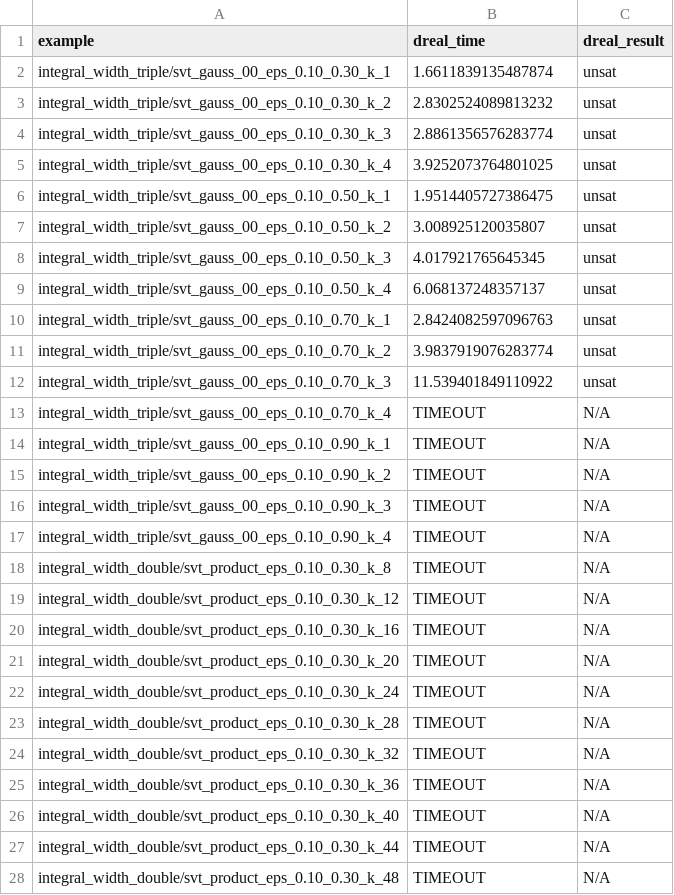
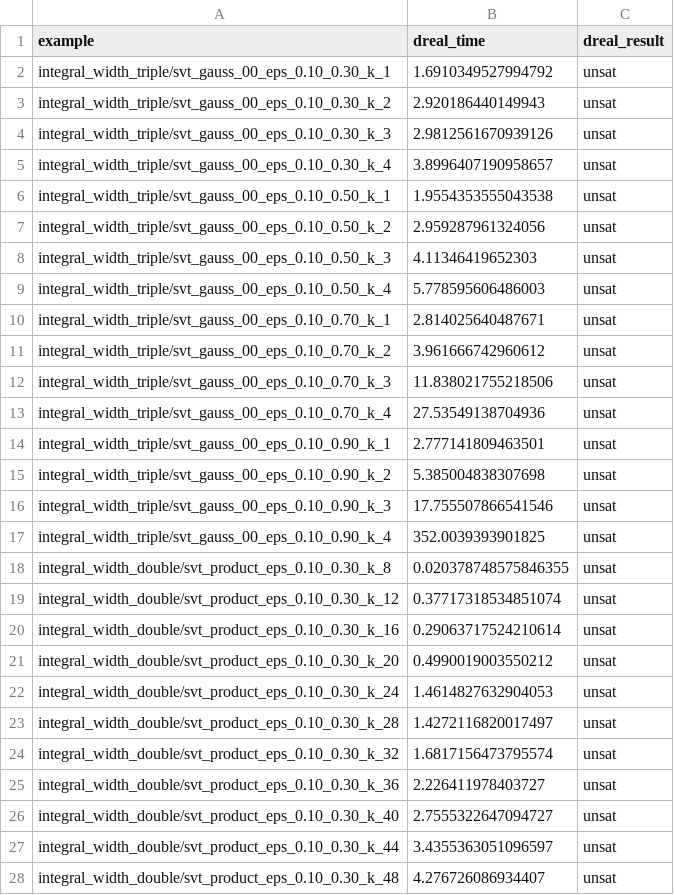
Before and after one commit to codyjrivera/int-dreal-artifact, a CSV file: benchmarks/sample-results/figure_4_results.csv, drawn as a sheet; only a part is shown; the diff covers the shown part only.

```diff
--- a/benchmarks/sample-results/figure_4_results.csv
+++ b/benchmarks/sample-results/figure_4_results.csv
@@ -1,39 +1,55 @@
 example,dreal_time,dreal_result
-integral_width_triple/svt_gauss_00_eps_0.10_0.30_k_1,1.6611839135487874,"unsat
-"
-integral_width_triple/svt_gauss_00_eps_0.10_0.30_k_2,2.8302524089813232,"unsat
-"
-integral_width_triple/svt_gauss_00_eps_0.10_0.30_k_3,2.8861356576283774,"unsat
-"
-integral_width_triple/svt_gauss_00_eps_0.10_0.30_k_4,3.9252073764801025,"unsat
-"
-integral_width_triple/svt_gauss_00_eps_0.10_0.50_k_1,1.9514405727386475,"unsat
-"
-integral_width_triple/svt_gauss_00_eps_0.10_0.50_k_2,3.008925120035807,"unsat
-"
-integral_width_triple/svt_gauss_00_eps_0.10_0.50_k_3,4.017921765645345,"unsat
-"
-integral_width_triple/svt_gauss_00_eps_0.10_0.50_k_4,6.068137248357137,"unsat
-"
-integral_width_triple/svt_gauss_00_eps_0.10_0.70_k_1,2.8424082597096763,"unsat
-"
-integral_width_triple/svt_gauss_00_eps_0.10_0.70_k_2,3.9837919076283774,"unsat
-"
-integral_width_triple/svt_gauss_00_eps_0.10_0.70_k_3,11.539401849110922,"unsat
-"
-integral_width_triple/svt_gauss_00_eps_0.10_0.70_k_4,TIMEOUT,N/A
-integral_width_triple/svt_gauss_00_eps_0.10_0.90_k_1,TIMEOUT,N/A
-integral_width_triple/svt_gauss_00_eps_0.10_0.90_k_2,TIMEOUT,N/A
-integral_width_triple/svt_gauss_00_eps_0.10_0.90_k_3,TIMEOUT,N/A
-integral_width_triple/svt_gauss_00_eps_0.10_0.90_k_4,TIMEOUT,N/A
-integral_width_double/svt_product_eps_0.10_0.30_k_8,TIMEOUT,N/A
-integral_width_double/svt_product_eps_0.10_0.30_k_12,TIMEOUT,N/A
-integral_width_double/svt_product_eps_0.10_0.30_k_16,TIMEOUT,N/A
-integral_width_double/svt_product_eps_0.10_0.30_k_20,TIMEOUT,N/A
-integral_width_double/svt_product_eps_0.10_0.30_k_24,TIMEOUT,N/A
-integral_width_double/svt_product_eps_0.10_0.30_k_28,TIMEOUT,N/A
-integral_width_double/svt_product_eps_0.10_0.30_k_32,TIMEOUT,N/A
-integral_width_double/svt_product_eps_0.10_0.30_k_36,TIMEOUT,N/A
-integral_width_double/svt_product_eps_0.10_0.30_k_40,TIMEOUT,N/A
-integral_width_double/svt_product_eps_0.10_0.30_k_44,TIMEOUT,N/A
-integral_width_double/svt_product_eps_0.10_0.30_k_48,TIMEOUT,N/A
+integral_width_triple/svt_gauss_00_eps_0.10_0.30_k_1,1.6910349527994792,"unsat
+"
+integral_width_triple/svt_gauss_00_eps_0.10_0.30_k_2,2.920186440149943,"unsat
+"
+integral_width_triple/svt_gauss_00_eps_0.10_0.30_k_3,2.9812561670939126,"unsat
+"
+integral_width_triple/svt_gauss_00_eps_0.10_0.30_k_4,3.8996407190958657,"unsat
+"
+integral_width_triple/svt_gauss_00_eps_0.10_0.50_k_1,1.9554353555043538,"unsat
+"
+integral_width_triple/svt_gauss_00_eps_0.10_0.50_k_2,2.959287961324056,"unsat
+"
+integral_width_triple/svt_gauss_00_eps_0.10_0.50_k_3,4.11346419652303,"unsat
+"
+integral_width_triple/svt_gauss_00_eps_0.10_0.50_k_4,5.778595606486003,"unsat
+"
+integral_width_triple/svt_gauss_00_eps_0.10_0.70_k_1,2.814025640487671,"unsat
+"
+integral_width_triple/svt_gauss_00_eps_0.10_0.70_k_2,3.961666742960612,"unsat
+"
+integral_width_triple/svt_gauss_00_eps_0.10_0.70_k_3,11.838021755218506,"unsat
+"
+integral_width_triple/svt_gauss_00_eps_0.10_0.70_k_4,27.53549138704936,"unsat
+"
+integral_width_triple/svt_gauss_00_eps_0.10_0.90_k_1,2.777141809463501,"unsat
+"
+integral_width_triple/svt_gauss_00_eps_0.10_0.90_k_2,5.385004838307698,"unsat
+"
+integral_width_triple/svt_gauss_00_eps_0.10_0.90_k_3,17.755507866541546,"unsat
+"
+integral_width_triple/svt_gauss_00_eps_0.10_0.90_k_4,352.0039393901825,"unsat
+"
+integral_width_double/svt_product_eps_0.10_0.30_k_8,0.020378748575846355,"unsat
+"
+integral_width_double/svt_product_eps_0.10_0.30_k_12,0.37717318534851074,"unsat
+"
+integral_width_double/svt_product_eps_0.10_0.30_k_16,0.29063717524210614,"unsat
+"
+integral_width_double/svt_product_eps_0.10_0.30_k_20,0.4990019003550212,"unsat
+"
+integral_width_double/svt_product_eps_0.10_0.30_k_24,1.4614827632904053,"unsat
+"
+integral_width_double/svt_product_eps_0.10_0.30_k_28,1.4272116820017497,"unsat
+"
+integral_width_double/svt_product_eps_0.10_0.30_k_32,1.6817156473795574,"unsat
+"
+integral_width_double/svt_product_eps_0.10_0.30_k_36,2.226411978403727,"unsat
+"
+integral_width_double/svt_product_eps_0.10_0.30_k_40,2.7555322647094727,"unsat
+"
+integral_width_double/svt_product_eps_0.10_0.30_k_44,3.4355363051096597,"unsat
+"
+integral_width_double/svt_product_eps_0.10_0.30_k_48,4.276726086934407,"unsat
+"
```
Also changed, not shown: 66 edited cells elsewhere in this file, 4 other files.
